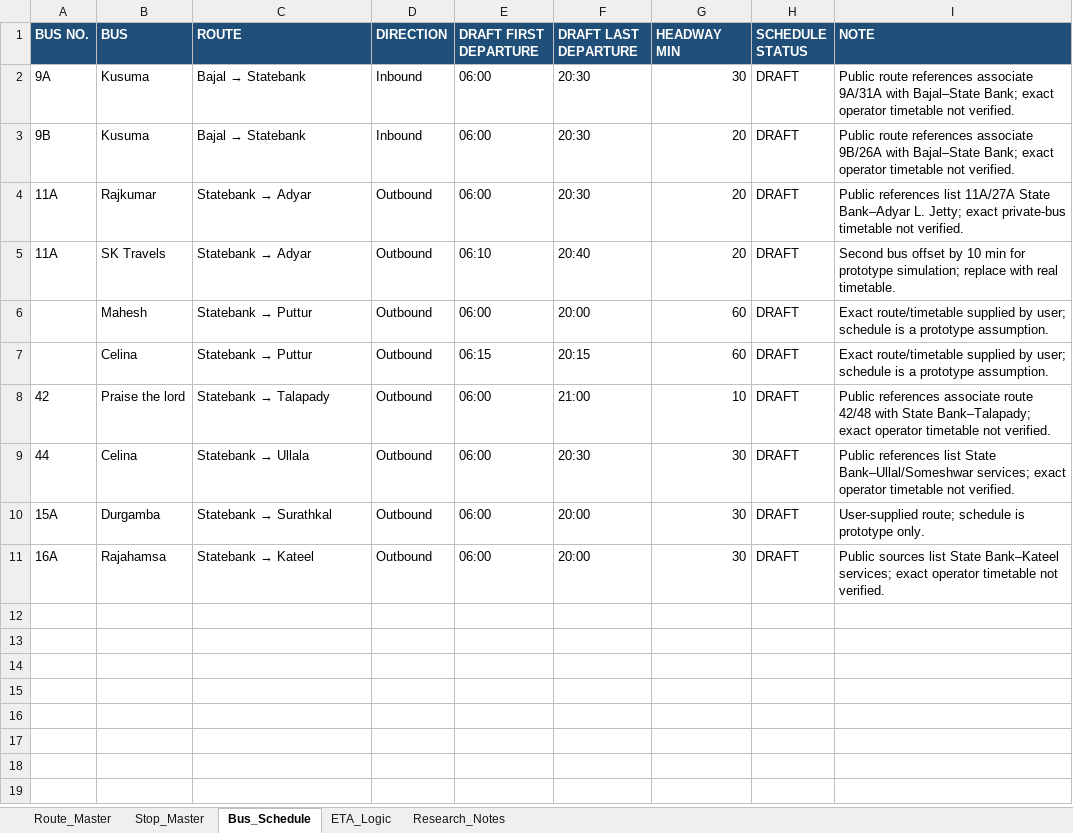
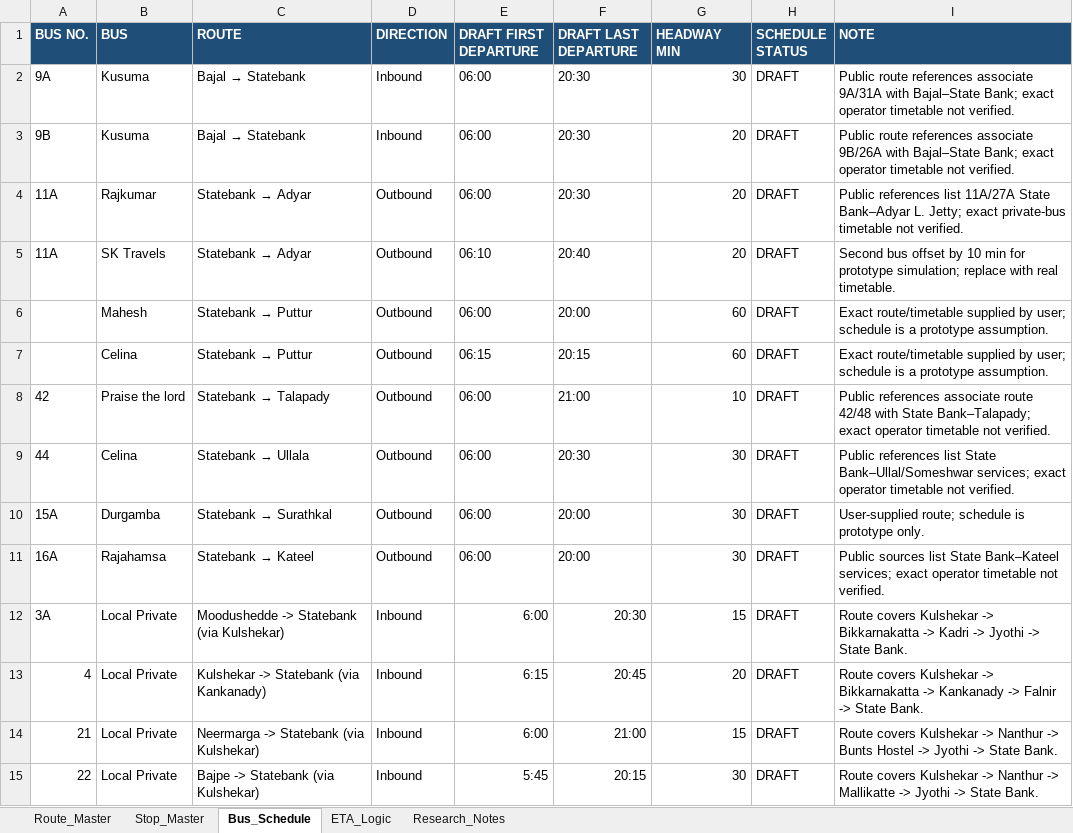
Before and after one commit to abishashettyy02/NAVIGO, an Excel workbook: Navigo.xlsx, sheet Bus_Schedule, drawn as a sheet; values as stored, in another font and other column widths than the file's, no borders; table styles not drawn; the diff names each change by its address in the sheet, - before the commit and + after, or states it on an @@ line.

Commit message:
Fix route selection and bus ETA tracking

```diff
--- a/Navigo.xlsx (sheet Bus_Schedule)
+++ b/Navigo.xlsx (sheet Bus_Schedule)
+row 12: 3A | Local Private | Moodushedde -> Statebank (via Kulshekar) | Inbound | 6:00 | 20:30 | 15 | DRAFT | Route covers Kulshekar -> Bikkarnakatta -> Kadri -> Jyothi -> State Bank.
+row 13: 4 | Local Private | Kulshekar -> Statebank (via Kankanady) | Inbound | 6:15 | 20:45 | 20 | DRAFT | Route covers Kulshekar -> Bikkarnakatta -> Kankanady -> Falnir -> State Bank.
+row 14: 21 | Local Private | Neermarga -> Statebank (via Kulshekar) | Inbound | 6:00 | 21:00 | 15 | DRAFT | Route covers Kulshekar -> Nanthur -> Bunts Hostel -> Jyothi -> State Bank.
+row 15: 22 | Local Private | Bajpe -> Statebank (via Kulshekar) | Inbound | 5:45 | 20:15 | 30 | DRAFT | Route covers Kulshekar -> Nanthur -> Mallikatte -> Jyothi -> State Bank.
```
Also changed, not shown: sheet Stop_Master, sheet Route_Master, 2 other files.
